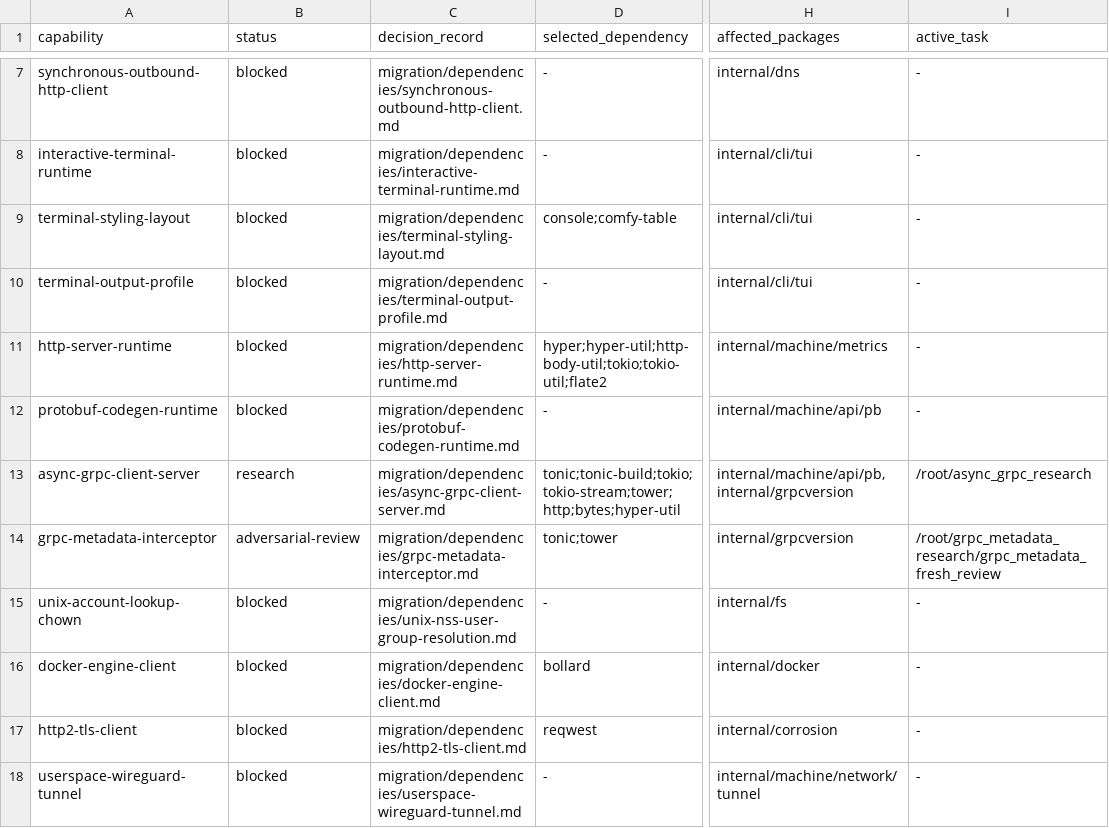
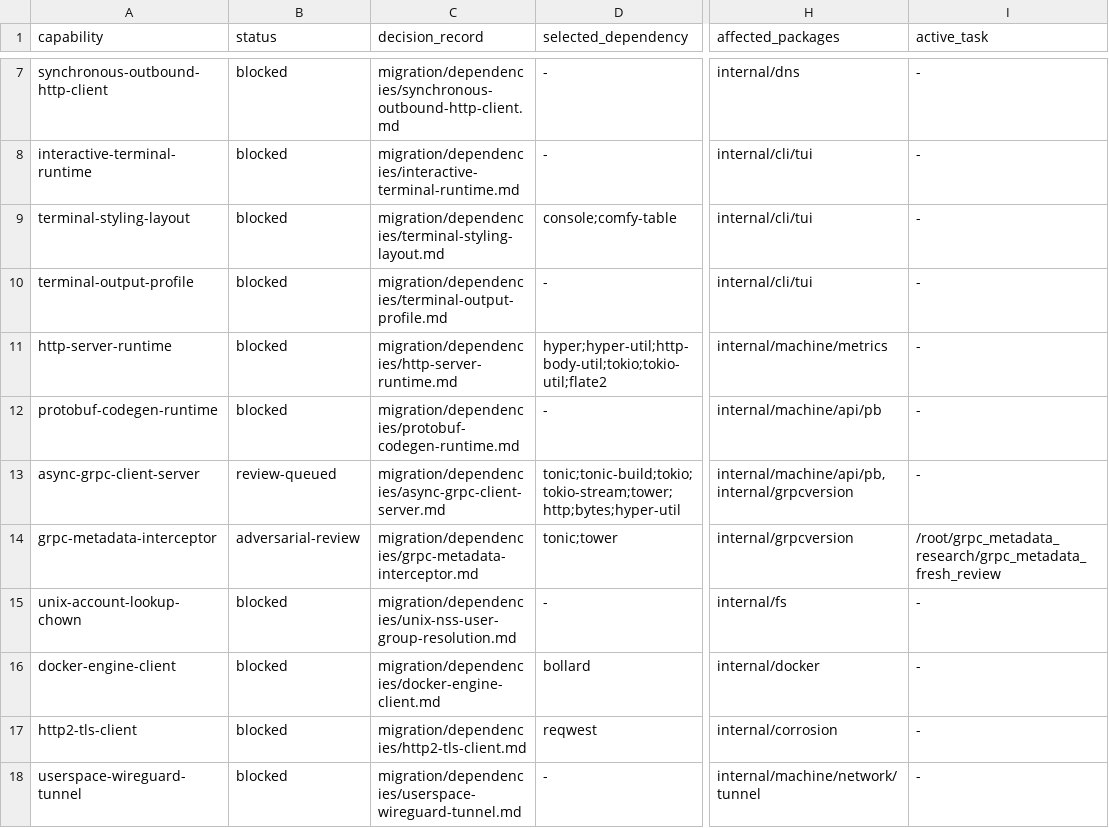
Before and after one commit to getployz/ployz-rust-port, a TSV file: migration/DEPENDENCIES.tsv, drawn as a sheet; only a part is shown, gaps mark what is left out; the diff names each change by its address in the sheet, - before the commit and + after, or states it on an @@ line.

```diff
--- a/migration/DEPENDENCIES.tsv
+++ b/migration/DEPENDENCIES.tsv
-B13 (status): research
+B13 (status): review-queued
-I13 (active_task): /root/async_grpc_research
+I13 (active_task): -
```
